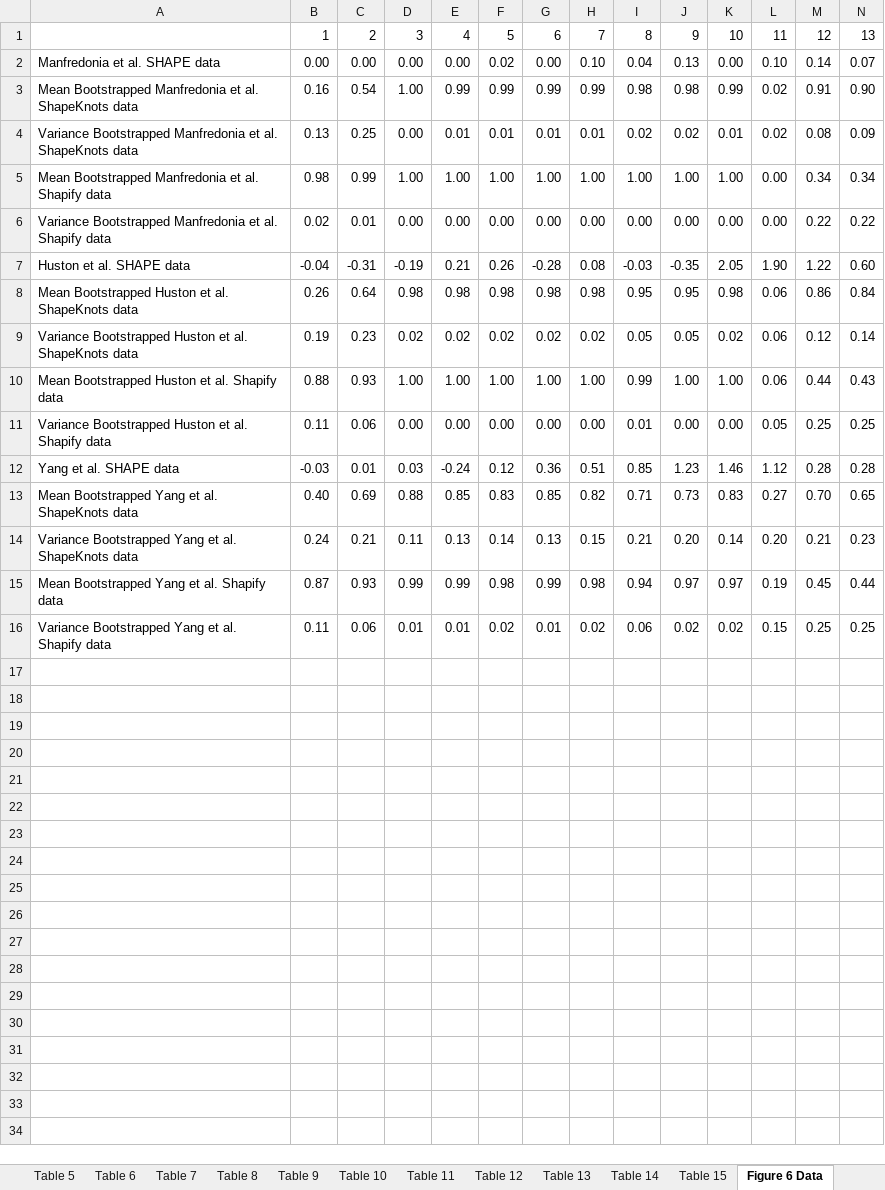
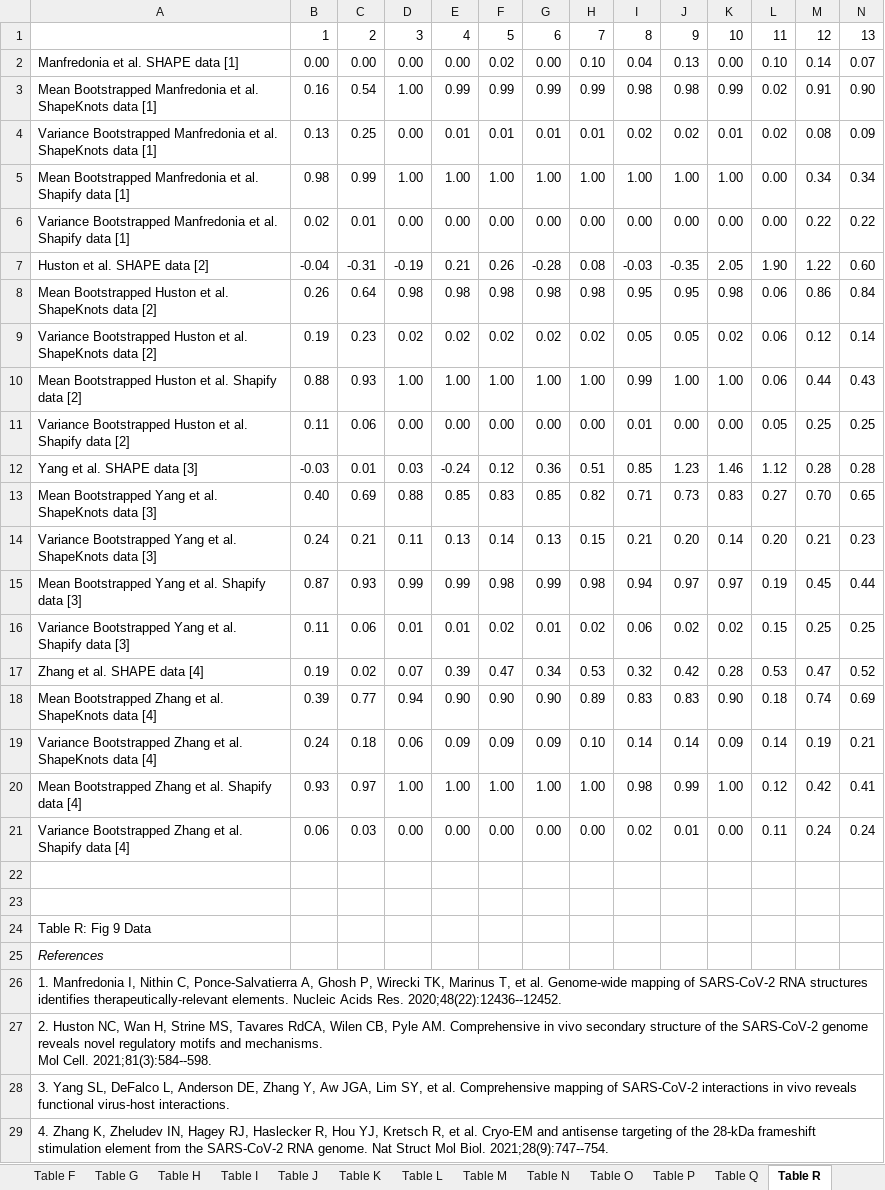
Before and after one commit to HosnaJabbari/frameshifting, an Excel workbook: Trinity_Frameshifting_Supplemental.xlsx, sheet Table R, drawn as a sheet; only a part is shown; values as stored, in another font and other column widths than the file's, no borders; rows hold the shown columns only; ↵ is a line break in a cell; the diff names each change by its address in the sheet, - before the commit and + after, or states it on an @@ line.

```diff
--- a/Trinity_Frameshifting_Supplemental.xlsx (sheet Table R)
+++ b/Trinity_Frameshifting_Supplemental.xlsx (sheet Table R)
-sheet tab: Table 6
+sheet tab: Table Q
-sheet tab: Table 7
+sheet tab: Table F
-sheet tab: Table 8
+sheet tab: Table G
-sheet tab: Table 9
+sheet tab: Table H
-sheet tab: Table 10
+sheet tab: Table I
-sheet tab: Table 11
+sheet tab: Table J
-sheet tab: Table 12
+sheet tab: Table K
-sheet tab: Table 13
+sheet tab: Table L
-sheet tab: Table 14
+sheet tab: Table M
-sheet tab: Table 15
+sheet tab: Table O
-sheet tab: Figure 6 Data
+sheet tab: Table R
+sheet tab: Table N
+sheet tab: Table P
@@ sheet tab order changed: Table F | Table G | Table H | Table I | Table J | Table K | Table L | Table M | Table N | Table O | Table P | Table Q | Table R @@
-A2: Manfredonia et al. SHAPE data
+A2: Manfredonia et al. SHAPE data [1]
-A3: …ShapeKnots data
+A3: …ShapeKnots data [1]
-A4: …ShapeKnots data
+A4: …ShapeKnots data [1]
-A5: …Shapify data
+A5: …Shapify data [1]
-A6: …Shapify data
+A6: …Shapify data [1]
-A7: Huston et al. SHAPE data
+A7: Huston et al. SHAPE data [2]
-A8: …ShapeKnots data
+A8: …ShapeKnots data [2]
-A9: …ShapeKnots data
+A9: …ShapeKnots data [2]
-A10: …Shapify data
+A10: …Shapify data [2]
-A11: …Shapify data
+A11: …Shapify data [2]
-A12: Yang et al. SHAPE data
+A12: Yang et al. SHAPE data [3]
-A13: …ShapeKnots data
+A13: …ShapeKnots data [3]
-A14: …ShapeKnots data
+A14: …ShapeKnots data [3]
-A15: Mean Bootstrapped Yang et al. Shapify data
+A15: Mean Bootstrapped Yang et al. Shapify data [3]
-A16: …Shapify data
+A16: …Shapify data [3]
+row 17: Zhang et al. SHAPE data [4] | 0.19 | 0.02 | 0.07 | 0.39 | 0.47 | 0.34 | 0.53 | 0.32 | 0.42 | 0.28 | 0.53 | 0.47 | 0.52
+row 18: Mean Bootstrapped Zhang et al. ShapeKnots data [4] | 0.39 | 0.77 | 0.94 | 0.90 | 0.90 | 0.90 | 0.89 | 0.83 | 0.83 | 0.90 | 0.18 | 0.74 | 0.69
+row 19: Variance Bootstrapped Zhang et al. ShapeKnots data [4] | 0.24 | 0.18 | 0.06 | 0.09 | 0.09 | 0.09 | 0.10 | 0.14 | 0.14 | 0.09 | 0.14 | 0.19 | 0.21
+row 20: Mean Bootstrapped Zhang et al. Shapify data [4] | 0.93 | 0.97 | 1.00 | 1.00 | 1.00 | 1.00 | 1.00 | 0.98 | 0.99 | 1.00 | 0.12 | 0.42 | 0.41
+row 21: Variance Bootstrapped Zhang et al. Shapify data [4] | 0.06 | 0.03 | 0.00 | 0.00 | 0.00 | 0.00 | 0.00 | 0.02 | 0.01 | 0.00 | 0.11 | 0.24 | 0.24
+row 22: (empty)
+row 23: (empty)
+row 24: Table R: Fig 9 Data
+row 25: References
+row 26: 1. Manfredonia I, Nithin C, Ponce-Salvatierra A, Ghosh P, Wirecki TK, Marinus T, et al. Genome-wide mapping of SARS-CoV-2 RNA structures identifies therapeutically-relevant elements. Nucleic Acids Res. 2020;48(22):12436--12452.
+row 27: 2. Huston NC, Wan H, Strine MS, Tavares RdCA, Wilen CB, Pyle AM. Comprehensive in vivo secondary structure of the SARS-CoV-2 genome reveals novel regulatory motifs and mechanisms. ↵ Mol Cell. 2021;81(3):584--598.
+row 28: 3. Yang SL, DeFalco L, Anderson DE, Zhang Y, Aw JGA, Lim SY, et al. Comprehensive mapping of SARS-CoV-2 interactions in vivo reveals functional virus-host interactions.
+row 29: 4. Zhang K, Zheludev IN, Hagey RJ, Haslecker R, Hou YJ, Kretsch R, et al. Cryo-EM and antisense targeting of the 28-kDa frameshift ↵ stimulation element from the SARS-CoV-2 RNA genome. Nat Struct Mol Biol. 2021;28(9):747--754.
```
Also changed, not shown: sheet Table O, sheet Table C, sheet Table E, sheet Table S, sheet Table D, sheet Table Q, 11 more sheets, other sheet tabs, charts or pictures.
